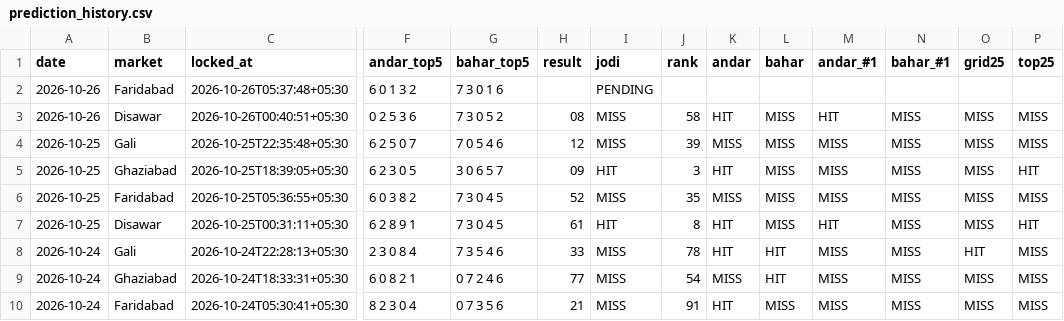
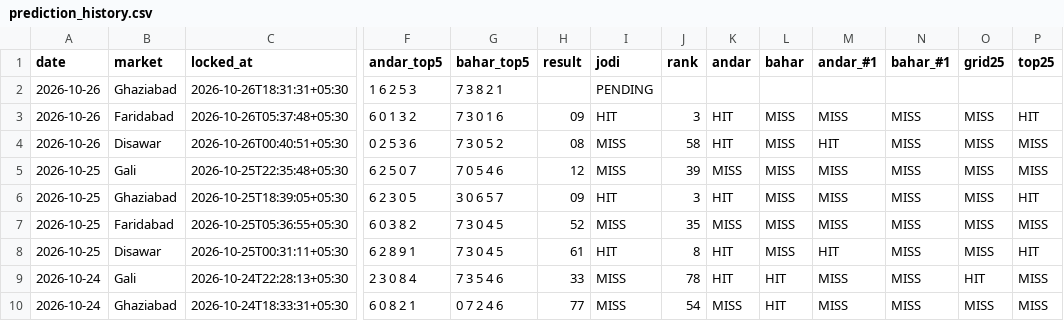
Before and after one commit to vaibhavkumar-WPDEV/predict-satta, a CSV file: data/engine5/prediction_history.csv, drawn as a sheet; only a part is shown, gaps mark what is left out; the shorter side is filled out with more unchanged rows; addresses are those after the commit; rows hold the shown columns only; the diff names each change by its address in the sheet, - before the commit and + after, or states it on an @@ line.

```diff
--- a/data/engine5/prediction_history.csv
+++ b/data/engine5/prediction_history.csv
+row 2: 2026-10-26 | Ghaziabad | 2026-10-26T18:31:31+05:30 | 1 6 2 5 3 | 7 3 8 2 1 |  | PENDING
-H3 (result): (empty)
+H3 (result): 09
-I3 (jodi): PENDING
+I3 (jodi): HIT
-J3 (rank): (empty)
+J3 (rank): 3
-K3 (andar): (empty)
+K3 (andar): HIT
-L3 (bahar): (empty)
+L3 (bahar): MISS
-M3 (andar_#1): (empty)
+M3 (andar_#1): MISS
-N3 (bahar_#1): (empty)
+N3 (bahar_#1): MISS
-O3 (grid25): (empty)
+O3 (grid25): MISS
-P3 (top25): (empty)
+P3 (top25): HIT
```
Also changed, not shown: data/pattern/prediction_history.csv, data/prediction_history.csv, 10 other files.
